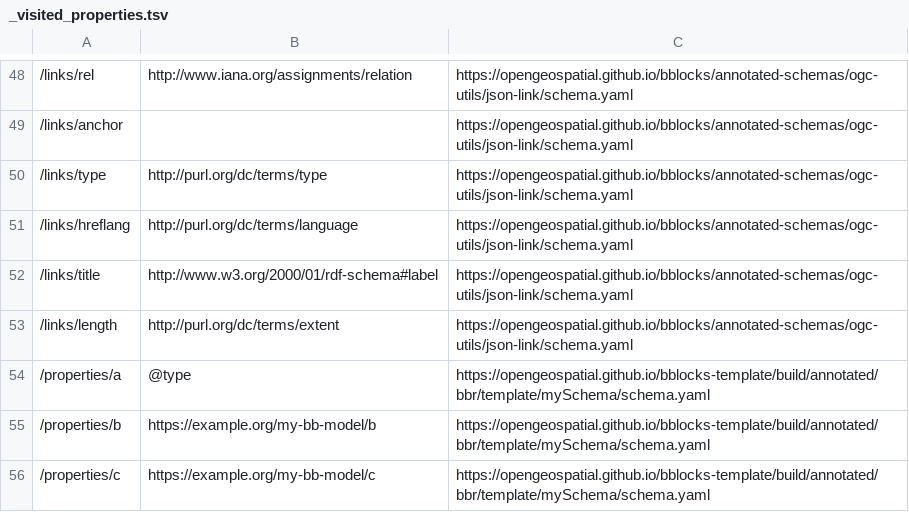
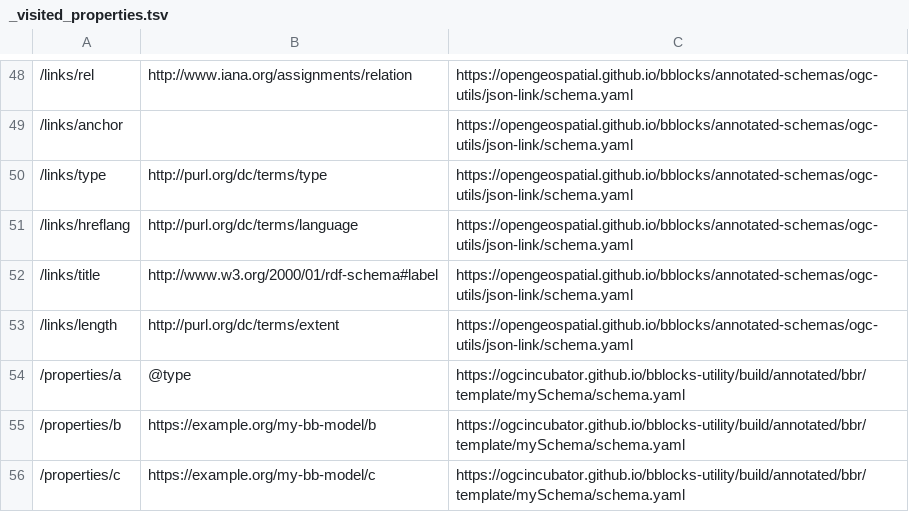
Before and after one commit to ogcincubator/bblocks-utility, a TSV file: build/annotated/bbr/template/myFeature/_visited_properties.tsv, drawn as a sheet; only a part is shown, gaps mark what is left out; the diff names each change by its address in the sheet, - before the commit and + after, or states it on an @@ line.

Commit message:
Building blocks postprocessing

```diff
--- a/build/annotated/bbr/template/myFeature/_visited_properties.tsv
+++ b/build/annotated/bbr/template/myFeature/_visited_properties.tsv
-C54:C56: https://opengeospatial.github.io/bblocks-template/build/annotated/bbr/template/mySchema/schema.yaml
+C54:C56: https://ogcincubator.github.io/bblocks-utility/build/annotated/bbr/template/mySchema/schema.yaml
```
Also changed, not shown: 25 other files.
